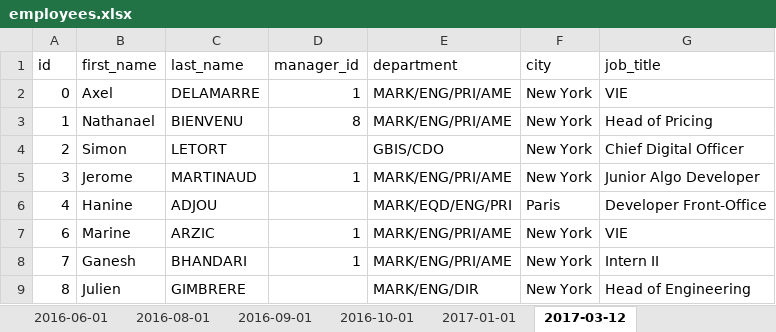
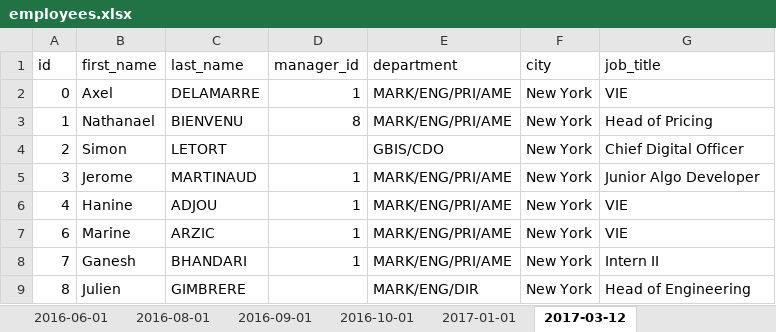
Before and after one commit to delaaxe/linkup, an Excel workbook: server/employees.xlsx, sheet 2017-03-12, drawn as a sheet; values as stored, in another font and other column widths than the file's, no borders; the diff names each change by its address in the sheet, - before the commit and + after, or states it on an @@ line.

```diff
--- a/server/employees.xlsx (sheet 2017-03-12)
+++ b/server/employees.xlsx (sheet 2017-03-12)
-D6 (manager_id): (empty)
+D6 (manager_id): 1
-E6 (department): MARK/EQD/ENG/PRI
+E6 (department): MARK/ENG/PRI/AME
-F6 (city): Paris
+F6 (city): New York
-G6 (job_title): Developer Front-Office
+G6 (job_title): VIE
```
Also changed, not shown: sheet 2017-01-01, 7 other files.
